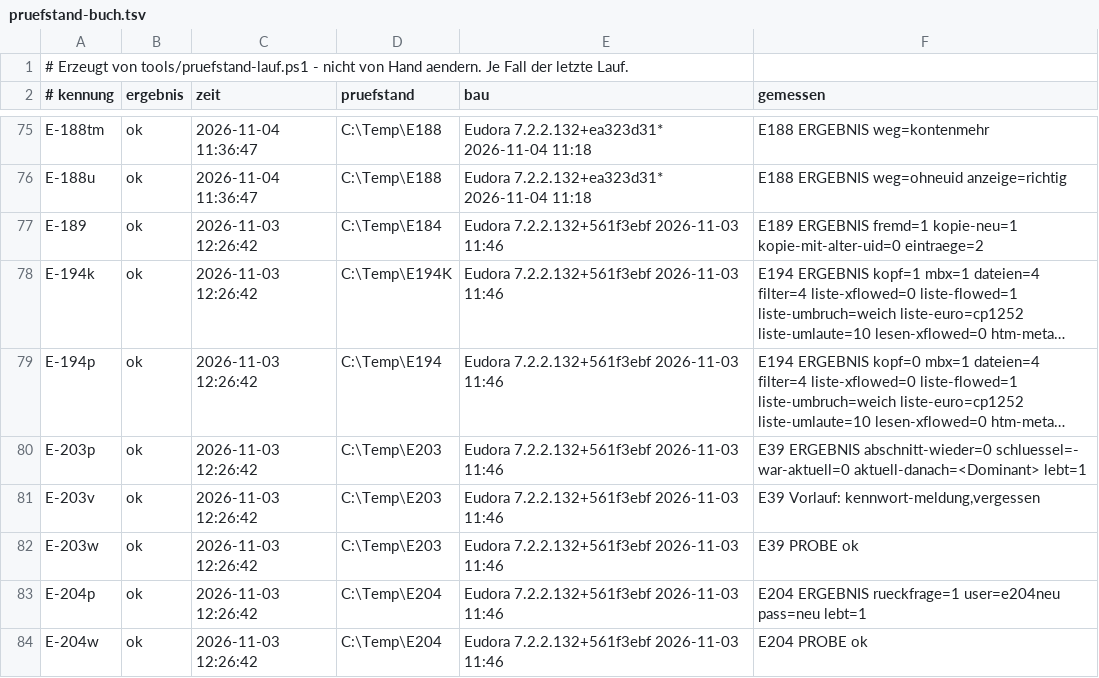
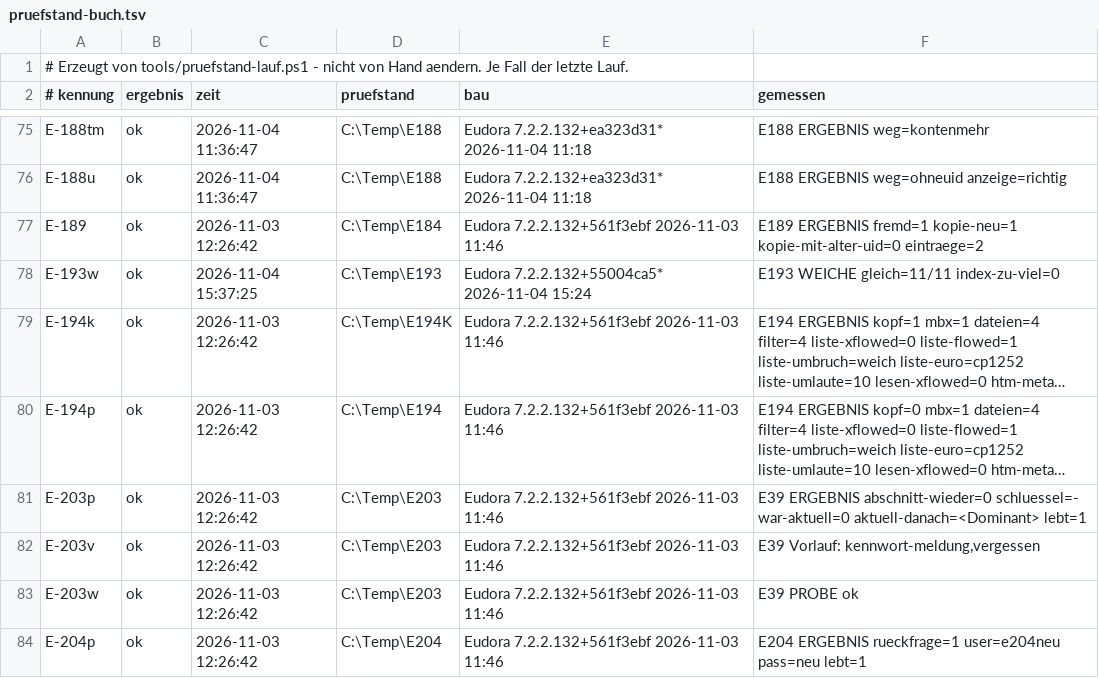
Before and after one commit to HansWurst81675/Eudora7.2, a TSV file: Intern/pruefstand-buch.tsv, drawn as a sheet; only a part is shown, gaps mark what is left out; the shorter side is filled out with more unchanged rows; long unchanged cells end in …; the diff names each change by its address in the sheet, - before the commit and + after, or states it on an @@ line.

```diff
--- a/Intern/pruefstand-buch.tsv
+++ b/Intern/pruefstand-buch.tsv
+row 78: E-193w | ok | 2026-11-04 15:37:25 | C:\Temp\E193 | Eudora 7.2.2.132+55004ca5* 2026-11-04 15:24 | E193 WEICHE gleich=11/11 index-zu-viel=0
```
Also changed, not shown: 9 other files.
